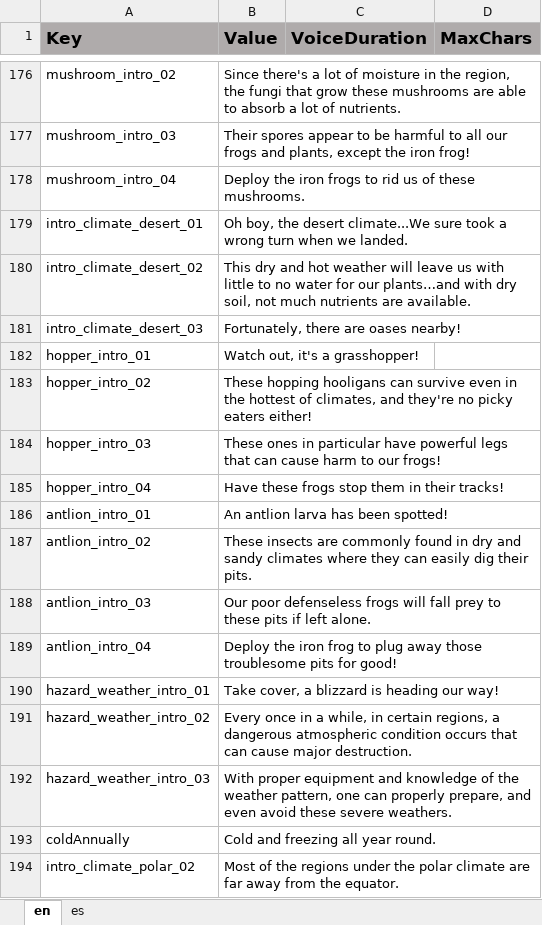
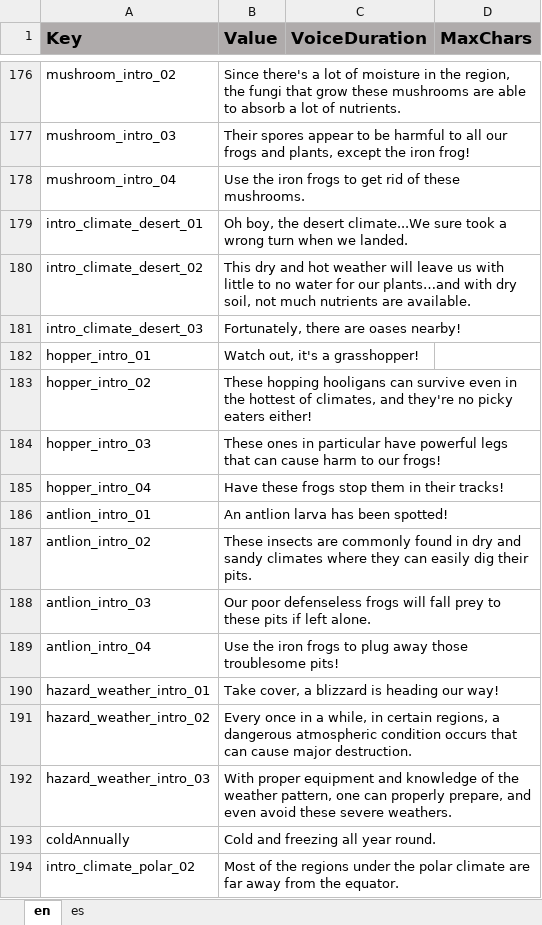
Before and after one commit to ddionisio/LL_ESS2D2, an Excel workbook: Language/language.xlsx, sheet en, drawn as a sheet; only a part is shown, gaps mark what is left out; values as stored, in another font and other column widths than the file's, no borders; the diff names each change by its address in the sheet, - before the commit and + after, or states it on an @@ line.

```diff
--- a/Language/language.xlsx (sheet en)
+++ b/Language/language.xlsx (sheet en)
-B178 (Value): Deploy the iron frogs to rid us of these…
+B178 (Value): Use the iron frogs to get rid of these…
-B189 (Value): Deploy the iron frog to plug away those troublesome pits for good!
+B189 (Value): Use the iron frogs to plug away those troublesome pits!
```
Also changed, not shown: 17 other files.
